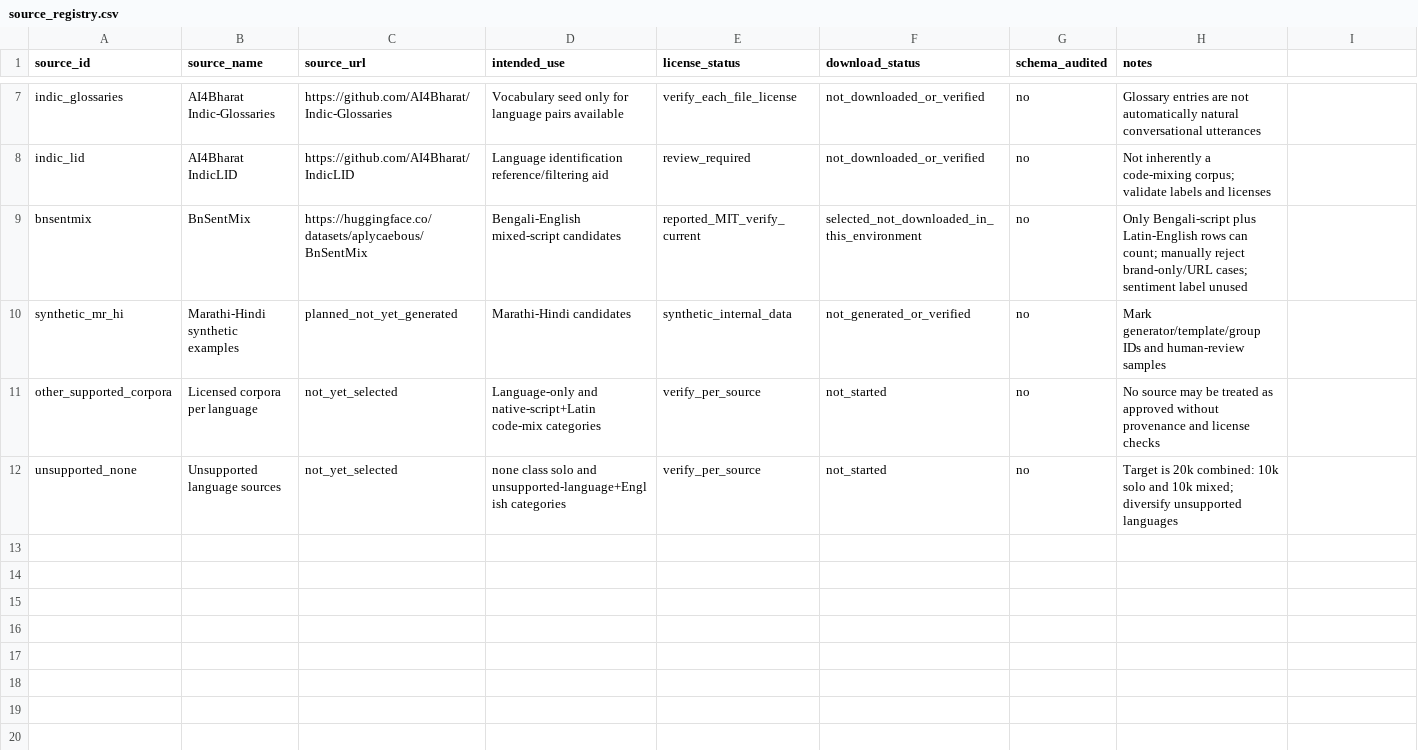
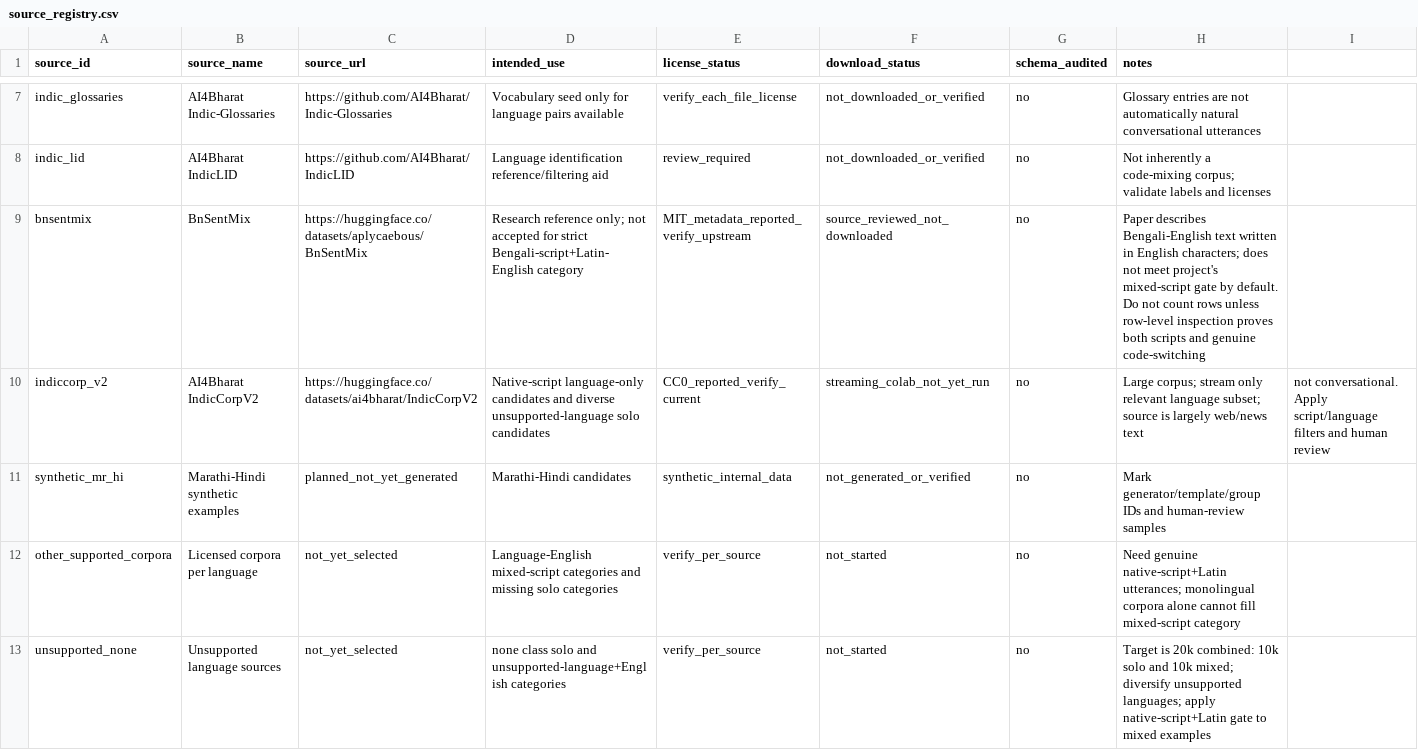
Before and after one commit to abhinavnautiyalDS/hindi-english-language-classifier-VoiceAi, a CSV file: data/manifests/source_registry.csv, drawn as a sheet; only a part is shown, gaps mark what is left out.

Commit message:
data: revise sources after mixed-script eligibility review

```diff
--- a/data/manifests/source_registry.csv
+++ b/data/manifests/source_registry.csv
@@ -8,5 +8,6 @@ indic_glossaries,AI4Bharat Indic-Glossaries,https://github.com/AI4Bharat/Indic-G
 indic_lid,AI4Bharat IndicLID,https://github.com/AI4Bharat/IndicLID,Language identification reference/filtering aid,review_required,not_downloaded_or_verified,no,Not inherently a code-mixing corpus; validate labels and licenses
-bnsentmix,BnSentMix,https://huggingface.co/datasets/aplycaebous/BnSentMix,Bengali-English mixed-script candidates,reported_MIT_verify_current,selected_not_downloaded_in_this_environment,no,Only Bengali-script plus Latin-English rows can count; manually reject brand-only/URL cases; sentiment label unused
+bnsentmix,BnSentMix,https://huggingface.co/datasets/aplycaebous/BnSentMix,Research reference only; not accepted for strict Bengali-script+Latin-English category,MIT_metadata_reported_verify_upstream,source_reviewed_not_downloaded,no,Paper describes Bengali-English text written in English characters; does not meet project's mixed-script gate by default. Do not count rows unless row-level inspection proves both scripts and genuine code-switching
+indiccorp_v2,AI4Bharat IndicCorpV2,https://huggingface.co/datasets/ai4bharat/IndicCorpV2,Native-script language-only candidates and diverse unsupported-language solo candidates,CC0_reported_verify_current,streaming_colab_not_yet_run,no,Large corpus; stream only relevant language subset; source is largely web/news text, not conversational. Apply script/language filters and human review
 synthetic_mr_hi,Marathi-Hindi synthetic examples,planned_not_yet_generated,Marathi-Hindi candidates,synthetic_internal_data,not_generated_or_verified,no,Mark generator/template/group IDs and human-review samples
-other_supported_corpora,Licensed corpora per language,not_yet_selected,Language-only and native-script+Latin code-mix categories,verify_per_source,not_started,no,No source may be treated as approved without provenance and license checks
-unsupported_none,Unsupported language sources,not_yet_selected,none class solo and unsupported-language+English categories,verify_per_source,not_started,no,Target is 20k combined: 10k solo and 10k mixed; diversify unsupported languages
+other_supported_corpora,Licensed corpora per language,not_yet_selected,Language-English mixed-script categories and missing solo categories,verify_per_source,not_started,no,Need genuine native-script+Latin utterances; monolingual corpora alone cannot fill mixed-script category
+unsupported_none,Unsupported language sources,not_yet_selected,none class solo and unsupported-language+English categories,verify_per_source,not_started,no,Target is 20k combined: 10k solo and 10k mixed; diversify unsupported languages; apply native-script+Latin gate to mixed examples
```
